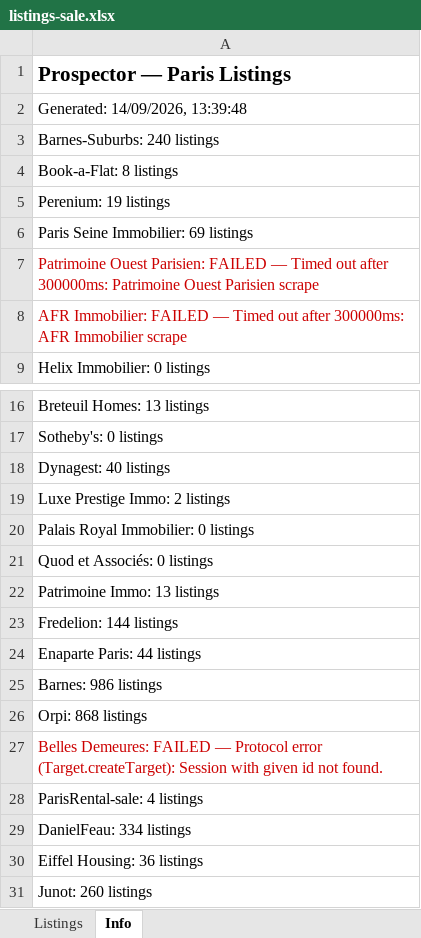
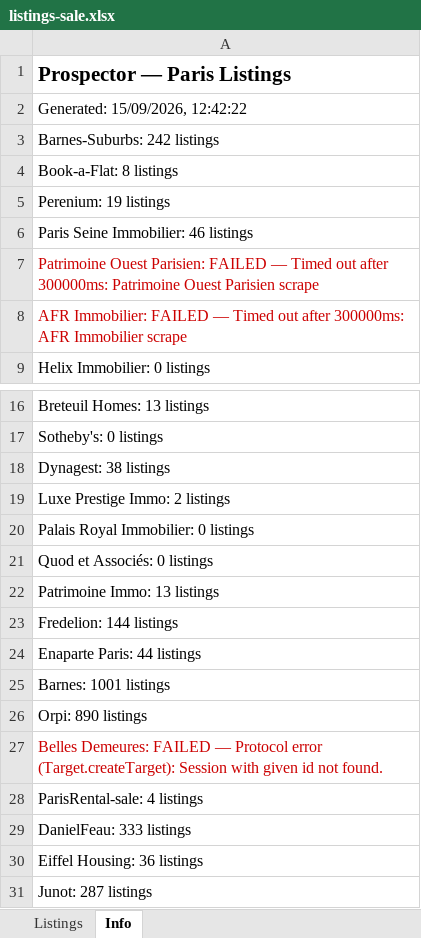
Before and after one commit to YFIP/House-Search-Agent, an Excel workbook: listings-sale.xlsx, sheet Info, drawn as a sheet; only a part is shown, gaps mark what is left out; values as stored, in another font and other column widths than the file's, no borders; the diff names each change by its address in the sheet, - before the commit and + after, or states it on an @@ line.

```diff
--- a/listings-sale.xlsx (sheet Info)
+++ b/listings-sale.xlsx (sheet Info)
-A2: Generated: 14/09/2026, 13:39:48
+A2: Generated: 15/09/2026, 12:42:22
-A3: Barnes-Suburbs: 240 listings
+A3: Barnes-Suburbs: 242 listings
-A6: Paris Seine Immobilier: 69 listings
+A6: Paris Seine Immobilier: 46 listings
-A18: Dynagest: 40 listings
+A18: Dynagest: 38 listings
-A25: Barnes: 986 listings
+A25: Barnes: 1001 listings
-A26: Orpi: 868 listings
+A26: Orpi: 890 listings
-A29: DanielFeau: 334 listings
+A29: DanielFeau: 333 listings
-A31: Junot: 260 listings
+A31: Junot: 287 listings
```
Also changed, not shown: sheet Listings, listings.xlsx, 1 other file.
